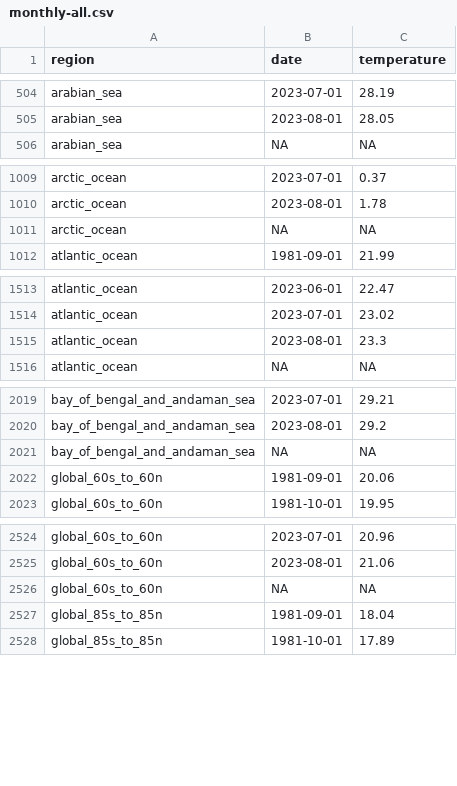
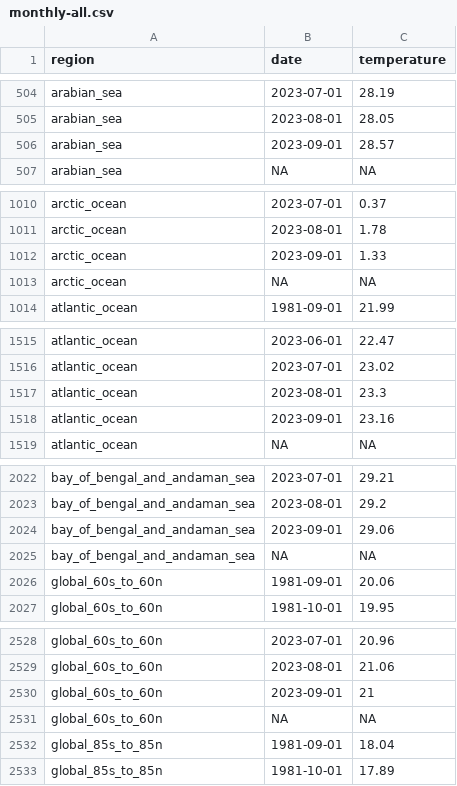
Before and after one commit to 360-info/tracker-ocean-temperatures, a CSV file: data/monthly-all.csv, drawn as a sheet; only a part is shown, gaps mark what is left out; the diff covers the shown part only.

```diff
--- a/data/monthly-all.csv
+++ b/data/monthly-all.csv
@@ -505,2 +505,3 @@ arabian_sea,2023-07-01,28.19
 arabian_sea,2023-08-01,28.05
+arabian_sea,2023-09-01,28.57
 arabian_sea,NA,NA
@@ -1010,2 +1011,3 @@ arctic_ocean,2023-07-01,0.37
 arctic_ocean,2023-08-01,1.78
+arctic_ocean,2023-09-01,1.33
 arctic_ocean,NA,NA
@@ -1515,2 +1517,3 @@ atlantic_ocean,2023-07-01,23.02
 atlantic_ocean,2023-08-01,23.3
+atlantic_ocean,2023-09-01,23.16
 atlantic_ocean,NA,NA
@@ -2020,2 +2023,3 @@ bay_of_bengal_and_andaman_sea,2023-07-01,29.21
 bay_of_bengal_and_andaman_sea,2023-08-01,29.2
+bay_of_bengal_and_andaman_sea,2023-09-01,29.06
 bay_of_bengal_and_andaman_sea,NA,NA
@@ -2525,2 +2529,3 @@ global_60s_to_60n,2023-07-01,20.96
 global_60s_to_60n,2023-08-01,21.06
+global_60s_to_60n,2023-09-01,21
 global_60s_to_60n,NA,NA
```
Also changed, not shown: 16 added rows elsewhere in this file, data/monthly/arabian_sea.csv, data/monthly/atlantic_ocean.csv, 20 other files.
